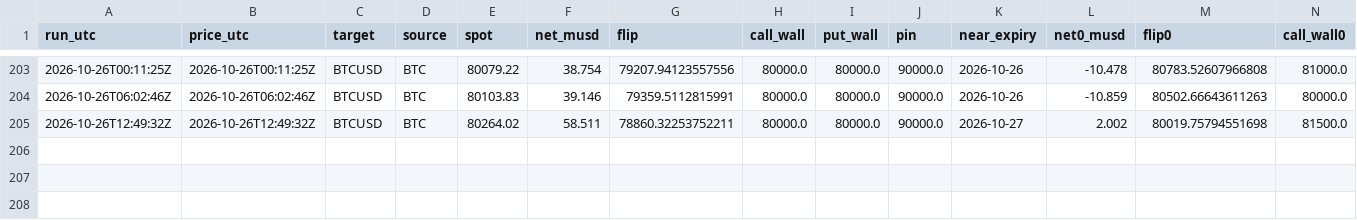
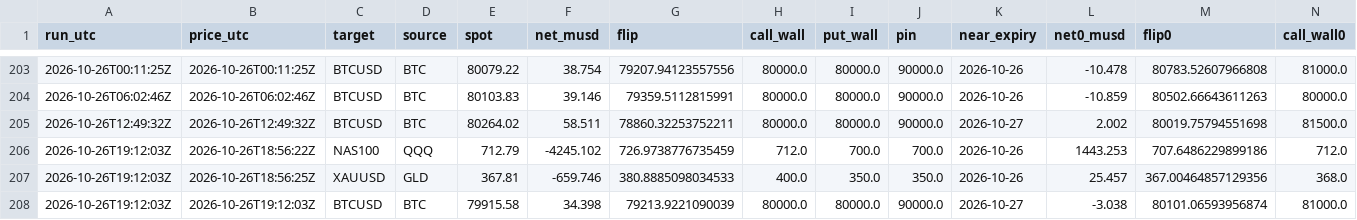
Before and after one commit to aoimiku/gex-levels, a CSV file: data/history/levels.csv, drawn as a sheet; only a part is shown, gaps mark what is left out; rows hold the shown columns only; the diff names each change by its address in the sheet, - before the commit and + after, or states it on an @@ line.

```diff
--- a/data/history/levels.csv
+++ b/data/history/levels.csv
+row 206: 2026-10-26T19:12:03Z | 2026-10-26T18:56:22Z | NAS100 | QQQ | 712.79 | -4245.102 | 726.9738776735459 | 712.0 | 700.0 | 700.0 | 2026-10-26 | 1443.253 | 707.6486229899186 | 712.0
+row 207: 2026-10-26T19:12:03Z | 2026-10-26T18:56:25Z | XAUUSD | GLD | 367.81 | -659.746 | 380.8885098034533 | 400.0 | 350.0 | 350.0 | 2026-10-26 | 25.457 | 367.00464857129356 | 368.0
+row 208: 2026-10-26T19:12:03Z | 2026-10-26T19:12:03Z | BTCUSD | BTC | 79915.58 | 34.398 | 79213.9221090039 | 80000.0 | 80000.0 | 90000.0 | 2026-10-27 | -3.038 | 80101.06593956874 | 81000.0
```
Also changed, not shown: 11 other files.
